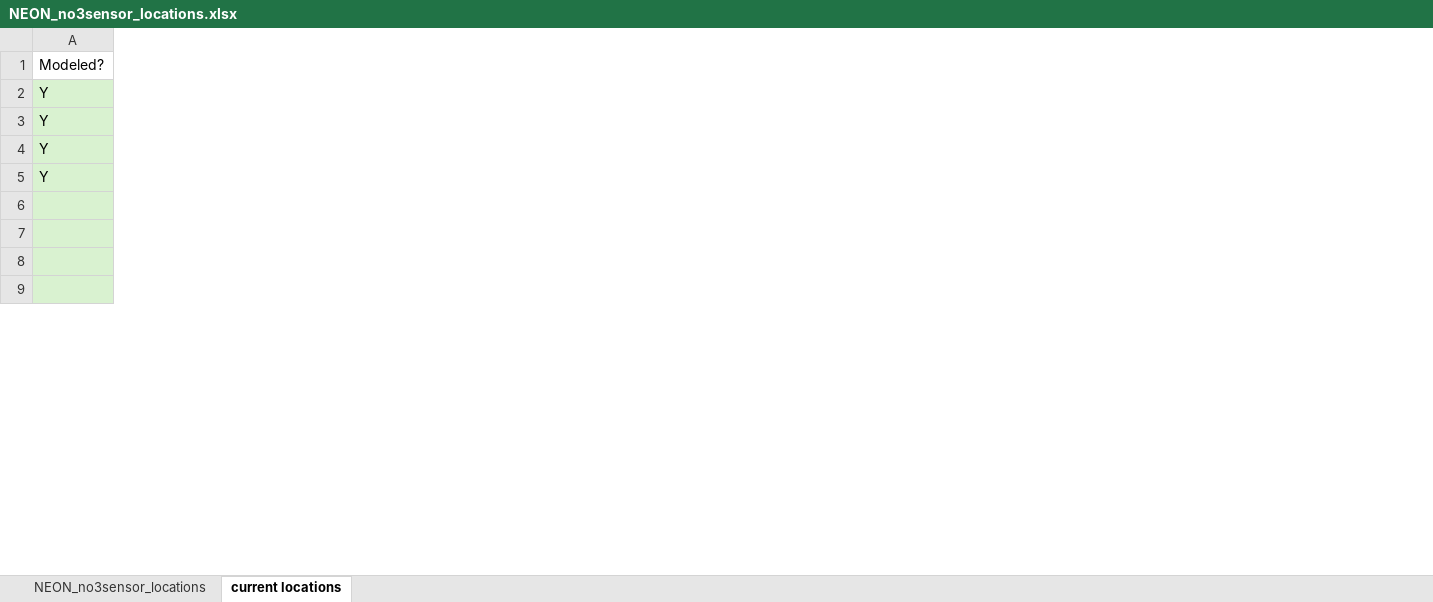
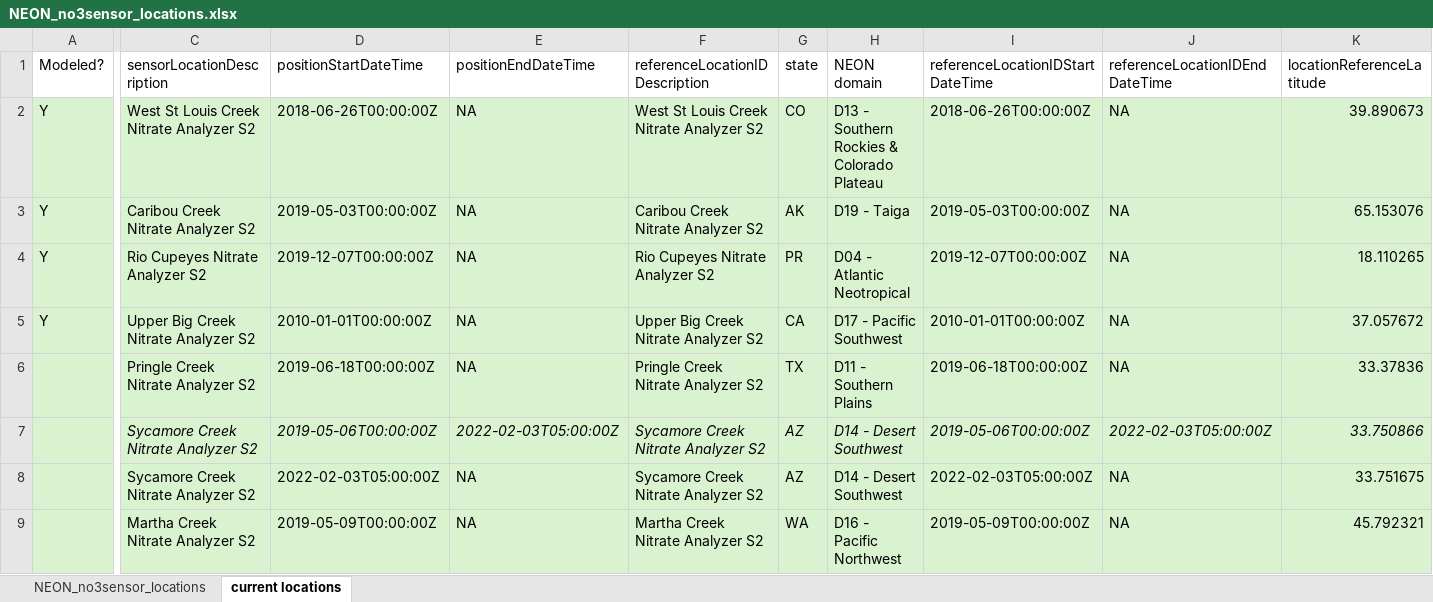
Before and after one commit to cltorrens/space-time-rivers, an Excel workbook: N_uptake_NEON/data/NEON_no3sensor_locations.xlsx, sheet current locations, drawn as a sheet; only a part is shown, gaps mark what is left out; values as stored, in another font and other column widths than the file's, no borders; the diff covers the shown part only; the diff names each change by its address in the sheet, - before the commit and + after, or states it on an @@ line.

```diff
--- a/N_uptake_NEON/data/NEON_no3sensor_locations.xlsx (sheet current locations)
+++ b/N_uptake_NEON/data/NEON_no3sensor_locations.xlsx (sheet current locations)
@@ column C (sensorLocationDescription) unhidden, rows 2-9: West St Louis Creek Nitrate Analyzer S2 | Caribou Creek Nitrate Analyzer S2 | Rio Cupeyes Nitrate Analyzer S2 | Upper Big Creek Nitrate Analyzer S2 | Pringle Creek Nitrate Analyzer S2 | Sycamore Creek Nitrate Analyzer S2 | Sycamore Creek Nitrate Analyzer S2 | Martha Creek Nitrate Analyzer S2 @@
@@ column D (positionStartDateTime) unhidden, rows 2-9: 2018-06-26T00:00:00Z | 2019-05-03T00:00:00Z | 2019-12-07T00:00:00Z | 2010-01-01T00:00:00Z | 2019-06-18T00:00:00Z | 2019-05-06T00:00:00Z | 2022-02-03T05:00:00Z | 2019-05-09T00:00:00Z @@
@@ column E (positionEndDateTime) unhidden, rows 2-9: NA | NA | NA | NA | NA | 2022-02-03T05:00:00Z | NA | NA @@
@@ column F (referenceLocationIDDescription) unhidden, rows 2-9: West St Louis Creek Nitrate Analyzer S2 | Caribou Creek Nitrate Analyzer S2 | Rio Cupeyes Nitrate Analyzer S2 | Upper Big Creek Nitrate Analyzer S2 | Pringle Creek Nitrate Analyzer S2 | Sycamore Creek Nitrate Analyzer S2 | Sycamore Creek Nitrate Analyzer S2 | Martha Creek Nitrate Analyzer S2 @@
@@ column G (state) unhidden, rows 2-9: CO | AK | PR | CA | TX | AZ | AZ | WA @@
@@ column H (NEON domain) unhidden, rows 2-9: D13 - Southern Rockies & Colorado Plateau | D19 - Taiga | D04 - Atlantic Neotropical | D17 - Pacific Southwest | D11 - Southern Plains | D14 - Desert Southwest | D14 - Desert Southwest | D16 - Pacific Northwest @@
@@ column I (referenceLocationIDStartDateTime) unhidden, rows 2-9: 2018-06-26T00:00:00Z | 2019-05-03T00:00:00Z | 2019-12-07T00:00:00Z | 2010-01-01T00:00:00Z | 2019-06-18T00:00:00Z | 2019-05-06T00:00:00Z | 2022-02-03T05:00:00Z | 2019-05-09T00:00:00Z @@
@@ column J (referenceLocationIDEndDateTime) unhidden, rows 2-9: NA | NA | NA | NA | NA | 2022-02-03T05:00:00Z | NA | NA @@
@@ column K (locationReferenceLatitude) unhidden, rows 2-9: 39.890673 | 65.153076 | 18.110265 | 37.057672 | 33.37836 | 33.750866 | 33.751675 | 45.792321 @@
```
Also changed, not shown: 12 added columns elsewhere in this sheet, 21 other files.
